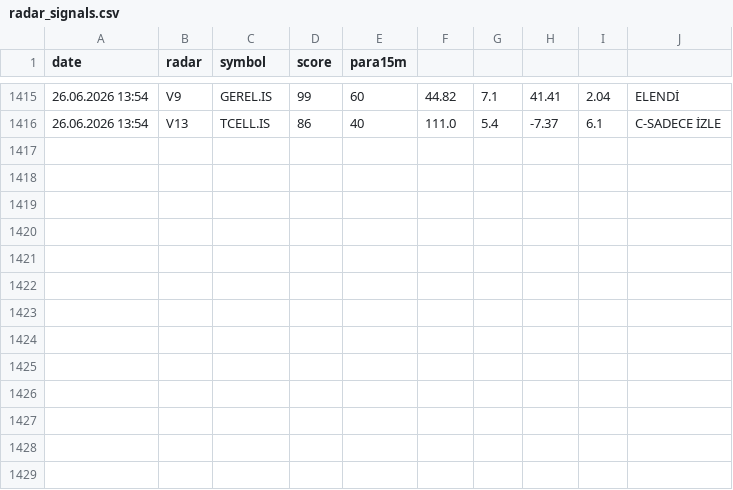
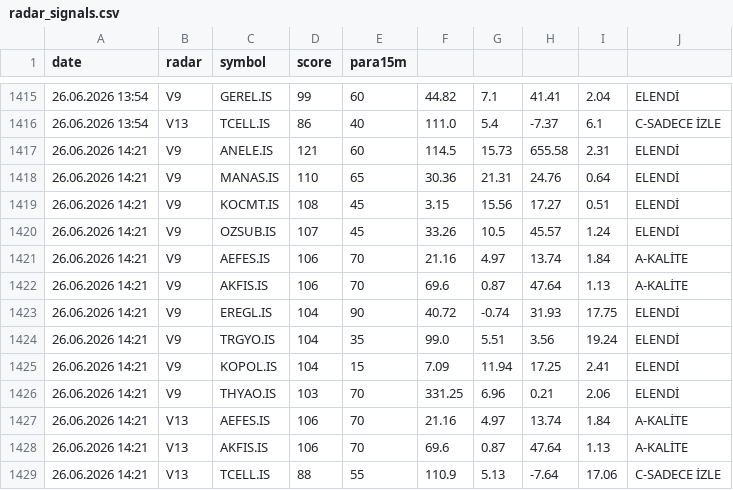
Before and after one commit to gokhan-bist-radar/gokhan-bist-radar, a CSV file: radar_signals.csv, drawn as a sheet; only a part is shown, gaps mark what is left out.

```diff
--- a/radar_signals.csv
+++ b/radar_signals.csv
@@ -1416 +1416,14 @@ date,radar,symbol,score,para15m
 26.06.2026 13:54,V13,TCELL.IS,86,40,111.0,5.4,-7.37,6.1,C-SADECE İZLE
+26.06.2026 14:21,V9,ANELE.IS,121,60,114.5,15.73,655.58,2.31,ELENDİ
+26.06.2026 14:21,V9,MANAS.IS,110,65,30.36,21.31,24.76,0.64,ELENDİ
+26.06.2026 14:21,V9,KOCMT.IS,108,45,3.15,15.56,17.27,0.51,ELENDİ
+26.06.2026 14:21,V9,OZSUB.IS,107,45,33.26,10.5,45.57,1.24,ELENDİ
+26.06.2026 14:21,V9,AEFES.IS,106,70,21.16,4.97,13.74,1.84,A-KALİTE
+26.06.2026 14:21,V9,AKFIS.IS,106,70,69.6,0.87,47.64,1.13,A-KALİTE
+26.06.2026 14:21,V9,EREGL.IS,104,90,40.72,-0.74,31.93,17.75,ELENDİ
+26.06.2026 14:21,V9,TRGYO.IS,104,35,99.0,5.51,3.56,19.24,ELENDİ
+26.06.2026 14:21,V9,KOPOL.IS,104,15,7.09,11.94,17.25,2.41,ELENDİ
+26.06.2026 14:21,V9,THYAO.IS,103,70,331.25,6.96,0.21,2.06,ELENDİ
+26.06.2026 14:21,V13,AEFES.IS,106,70,21.16,4.97,13.74,1.84,A-KALİTE
+26.06.2026 14:21,V13,AKFIS.IS,106,70,69.6,0.87,47.64,1.13,A-KALİTE
+26.06.2026 14:21,V13,TCELL.IS,88,55,110.9,5.13,-7.64,17.06,C-SADECE İZLE
```
Also changed, not shown: radar_memory.csv, radar_performance.csv.
